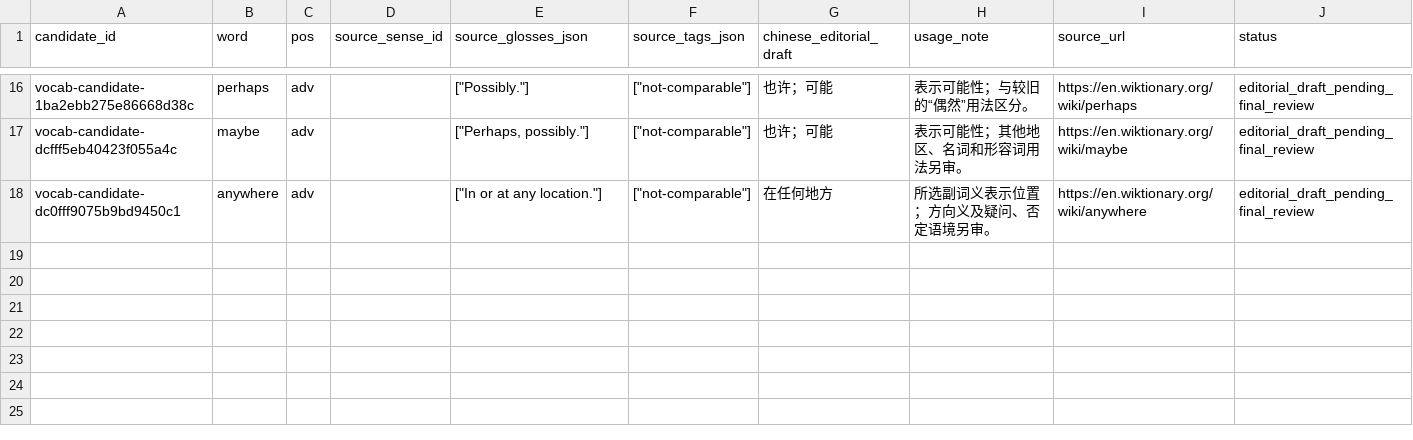
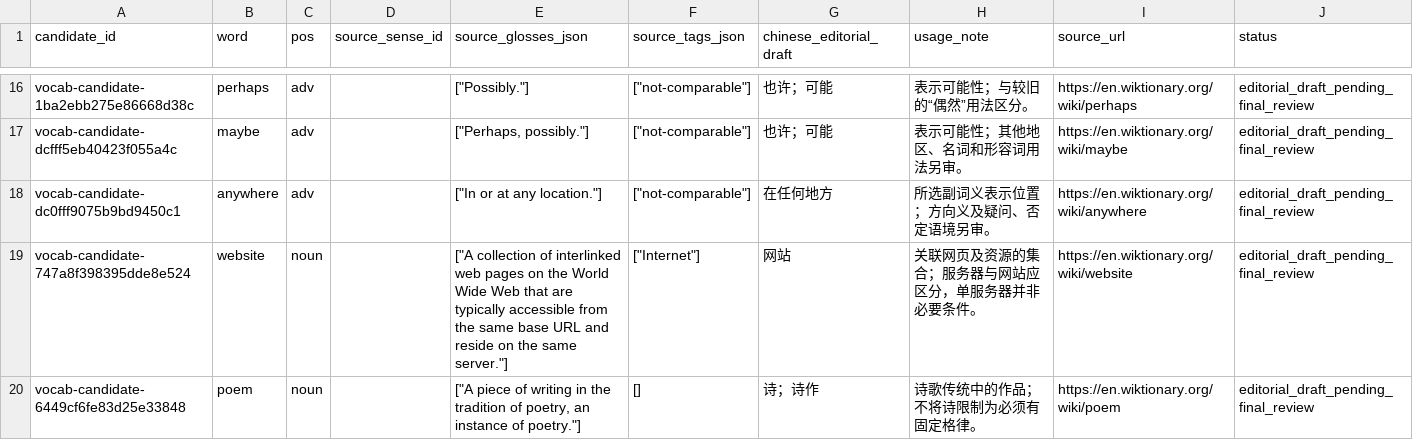
Before and after one commit to AloofLW/Etyra, a CSV file: docs/CURATED_MAIN_GAP_PILOT.csv, drawn as a sheet; only a part is shown, gaps mark what is left out; the diff names each change by its address in the sheet, - before the commit and + after, or states it on an @@ line.

Commit message:
data(content): refine website and poem sense clues

```diff
--- a/docs/CURATED_MAIN_GAP_PILOT.csv
+++ b/docs/CURATED_MAIN_GAP_PILOT.csv
+row 19: vocab-candidate-747a8f398395dde8e524 | website | noun |  | ["A collection of interlinked web pages on the World Wide Web that are typically accessible from the same base URL and reside on the same server."] | ["Internet"] | 网站 | 关联网页及资源的集合；服务器与网站应区分，单服务器并非必要条件。 | https://en.wiktionary.org/wiki/website | editorial_draft_pending_final_review
+row 20: vocab-candidate-6449cf6fe83d25e33848 | poem | noun |  | ["A piece of writing in the tradition of poetry, an instance of poetry."] | [] | 诗；诗作 | 诗歌传统中的作品；不将诗限制为必须有固定格律。 | https://en.wiktionary.org/wiki/poem | editorial_draft_pending_final_review
```
Also changed, not shown: docs/VOCABULARY_REVIEW_QUEUE.csv, 2 other files.
